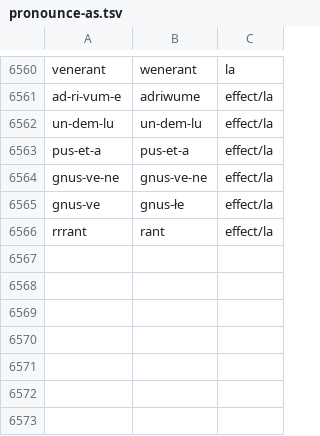
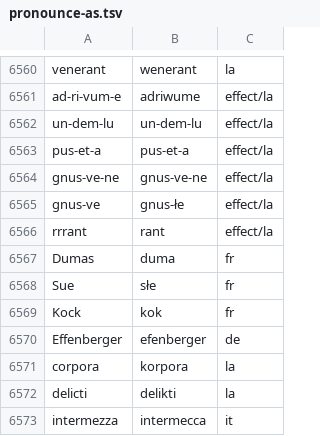
Before and after one commit to jimregan/wolnelektury-speech-corpus, a TSV file: pron-data/pronounce-as.tsv, drawn as a sheet; only a part is shown, gaps mark what is left out.

Commit message:
more

```diff
--- a/pron-data/pronounce-as.tsv
+++ b/pron-data/pronounce-as.tsv
@@ -6566 +6566,8 @@ gnus-ve	gnus-łe	effect/la
 rrrant	rant	effect/la
+Dumas	duma	fr
+Sue	słe	fr
+Kock	kok	fr
+Effenberger	efenberger	de
+corpora	korpora	la
+delicti	delikti	la
+intermezza	intermecca	it
```
